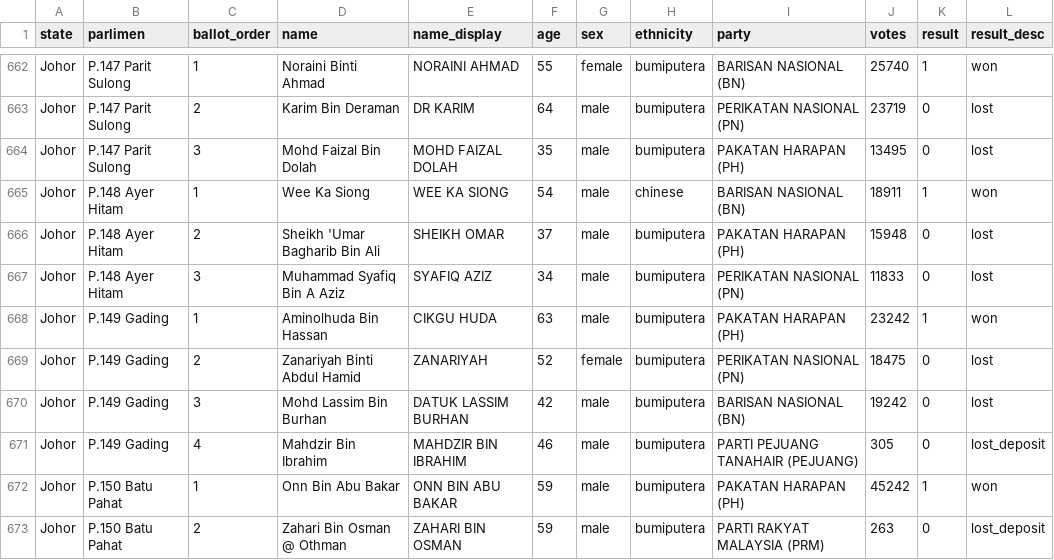
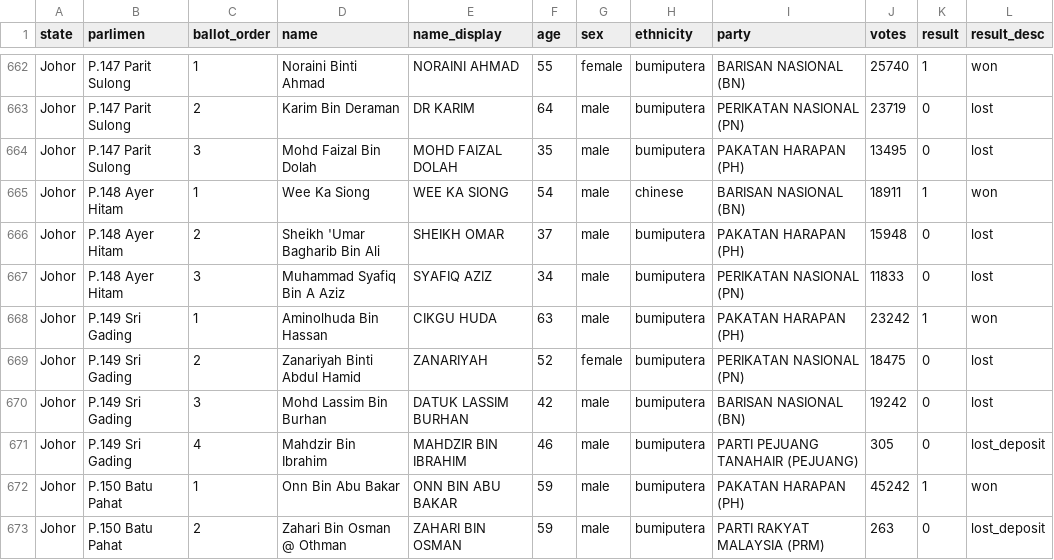
Before and after one commit to Thevesh/analysis-election-msia, a CSV file: data/candidates_ge15.csv, drawn as a sheet; only a part is shown, gaps mark what is left out.

Commit message:
fix: P.149 Gading --> P.149 Sri Gading

```diff
--- a/data/candidates_ge15.csv
+++ b/data/candidates_ge15.csv
@@ -667,6 +667,6 @@ Johor,P.148 Ayer Hitam,2,Sheikh 'Umar Bagharib Bin Ali,SHEIKH OMAR,37,male,bumip
 Johor,P.148 Ayer Hitam,3,Muhammad Syafiq Bin A Aziz,SYAFIQ AZIZ,34,male,bumiputera,PERIKATAN NASIONAL (PN),11833,0,lost
-Johor,P.149 Gading,1,Aminolhuda Bin Hassan,CIKGU HUDA,63,male,bumiputera,PAKATAN HARAPAN (PH),23242,1,won
-Johor,P.149 Gading,2,Zanariyah Binti Abdul Hamid,ZANARIYAH,52,female,bumiputera,PERIKATAN NASIONAL (PN),18475,0,lost
-Johor,P.149 Gading,3,Mohd Lassim Bin Burhan,DATUK LASSIM BURHAN,42,male,bumiputera,BARISAN NASIONAL (BN),19242,0,lost
-Johor,P.149 Gading,4,Mahdzir Bin Ibrahim,MAHDZIR BIN IBRAHIM,46,male,bumiputera,PARTI PEJUANG TANAHAIR (PEJUANG),305,0,lost_deposit
+Johor,P.149 Sri Gading,1,Aminolhuda Bin Hassan,CIKGU HUDA,63,male,bumiputera,PAKATAN HARAPAN (PH),23242,1,won
+Johor,P.149 Sri Gading,2,Zanariyah Binti Abdul Hamid,ZANARIYAH,52,female,bumiputera,PERIKATAN NASIONAL (PN),18475,0,lost
+Johor,P.149 Sri Gading,3,Mohd Lassim Bin Burhan,DATUK LASSIM BURHAN,42,male,bumiputera,BARISAN NASIONAL (BN),19242,0,lost
+Johor,P.149 Sri Gading,4,Mahdzir Bin Ibrahim,MAHDZIR BIN IBRAHIM,46,male,bumiputera,PARTI PEJUANG TANAHAIR (PEJUANG),305,0,lost_deposit
 Johor,P.150 Batu Pahat,1,Onn Bin Abu Bakar,ONN BIN ABU BAKAR,59,male,bumiputera,PAKATAN HARAPAN (PH),45242,1,won
```
Also changed, not shown: data/candidates_ge12.csv, data/candidates_ge13.csv, 1 other file.
